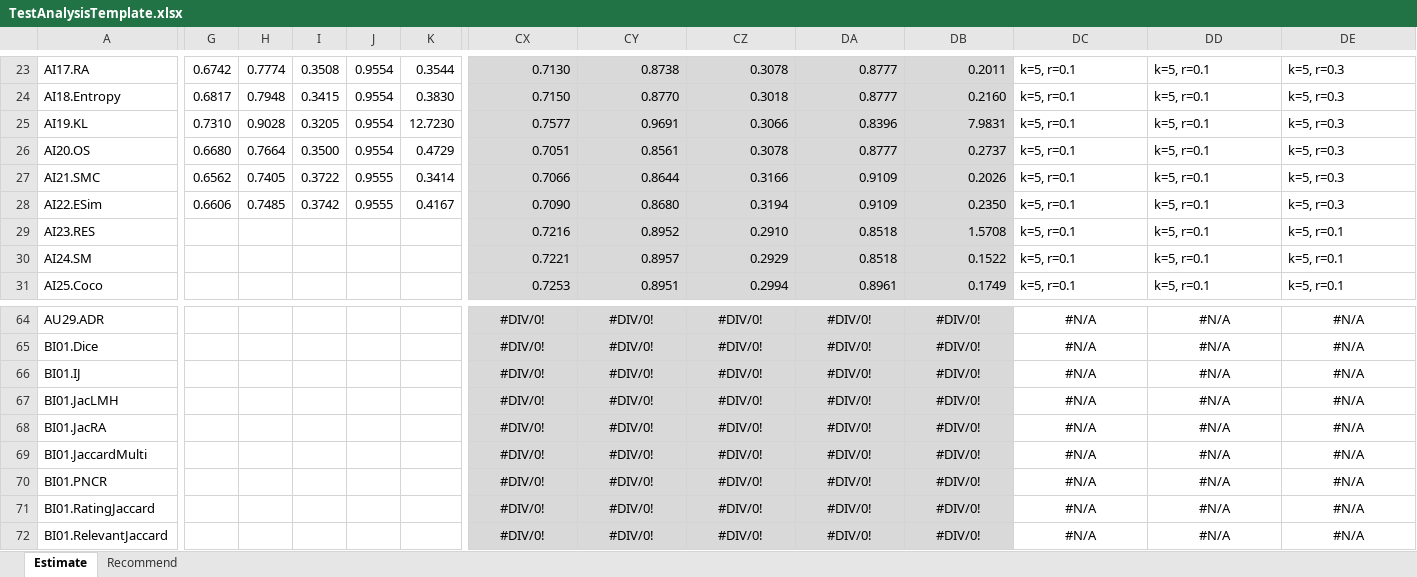
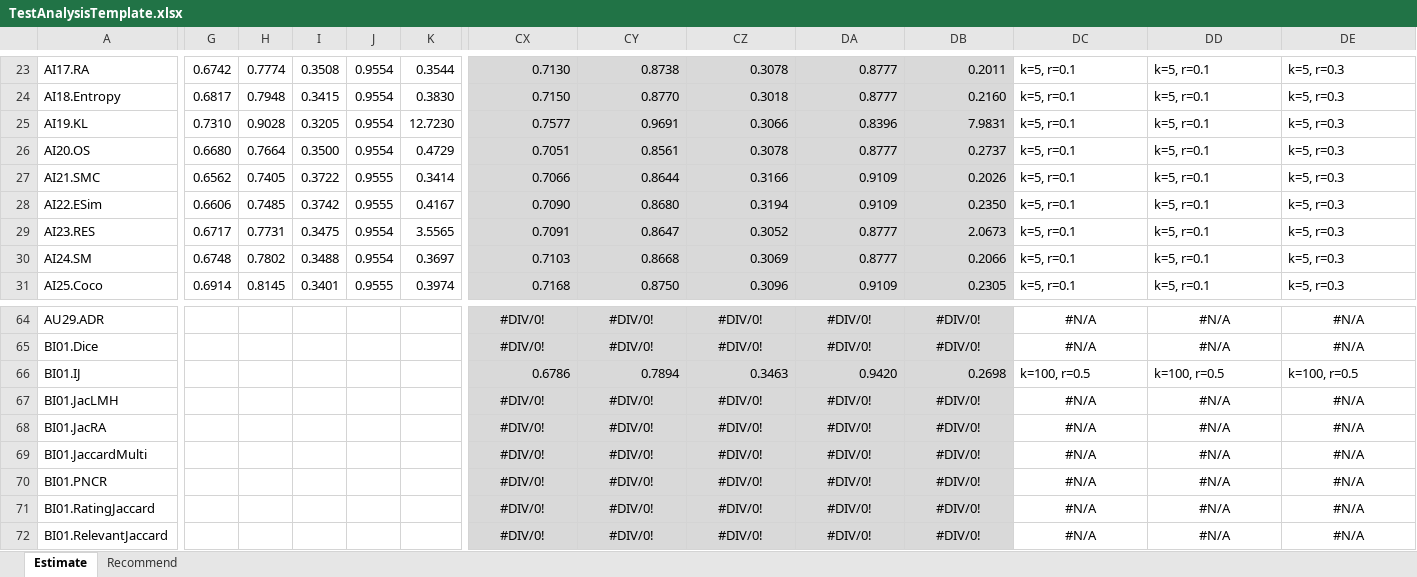
Before and after one commit to locnguyenacademic/sim, an Excel workbook: 4_testing/TestAnalysisTemplate.xlsx, sheet Estimate, drawn as a sheet; only a part is shown, gaps mark what is left out; values as stored, in another font and other column widths than the file's, no borders; the diff covers the shown part only; the diff names each change by its address in the sheet, - before the commit and + after, or states it on an @@ line.

```diff
--- a/4_testing/TestAnalysisTemplate.xlsx (sheet Estimate)
+++ b/4_testing/TestAnalysisTemplate.xlsx (sheet Estimate)
-G29: (empty)
+G29: 0.6717
-H29: (empty)
+H29: 0.7731
-I29: (empty)
+I29: 0.3475
-J29:J30: (empty)
+J29:J30: 0.9554
-K29: (empty)
+K29: 3.5565
-CX29: 0.7216
+CX29: 0.7091
-CY29: 0.8952
+CY29: 0.8647
-CZ29: 0.2910
+CZ29: 0.3052
-DA29:DA30: 0.8518
+DA29:DA30: 0.8777
-DB29: 1.5708
+DB29: 2.0673
-DE29:DE31: k=5, r=0.1
+DE29:DE31: k=5, r=0.3
-G30: (empty)
+G30: 0.6748
-H30: (empty)
+H30: 0.7802
-I30: (empty)
+I30: 0.3488
-K30: (empty)
+K30: 0.3697
-CX30: 0.7221
+CX30: 0.7103
-CY30: 0.8957
+CY30: 0.8668
-CZ30: 0.2929
+CZ30: 0.3069
-DB30: 0.1522
+DB30: 0.2066
-G31: (empty)
+G31: 0.6914
-H31: (empty)
+H31: 0.8145
-I31: (empty)
+I31: 0.3401
-J31: (empty)
+J31: 0.9555
-K31: (empty)
+K31: 0.3974
-CX31: 0.7253
+CX31: 0.7168
-CY31: 0.8951
+CY31: 0.8750
-CZ31: 0.2994
+CZ31: 0.3096
-DA31: 0.8961
+DA31: 0.9109
-DB31: 0.1749
+DB31: 0.2305
-CX66: #DIV/0!
+CX66: 0.6786
-CX66:DB66 alignment: center
+CX66:DB66 alignment: right
-CY66: #DIV/0!
+CY66: 0.7894
-CZ66: #DIV/0!
+CZ66: 0.3463
-DA66: #DIV/0!
+DA66: 0.9420
-DB66: #DIV/0!
+DB66: 0.2698
-DC66: #N/A
+DC66: k=100, r=0.5
-DC66:DE66 alignment: center
+DC66:DE66 alignment: left
-DD66: #N/A
+DD66: k=100, r=0.5
-DE66: #N/A
+DE66: k=100, r=0.5
```
Also changed, not shown: 1 added row, 1 removed row, 276 edited cells and cell formats elsewhere in this sheet, sheet Recommend, formulas that keep their value, hidden cells, 4_testing/neighborcf/movielens/2022.05.19/TestAnalysis.xlsx, 2 other files.
